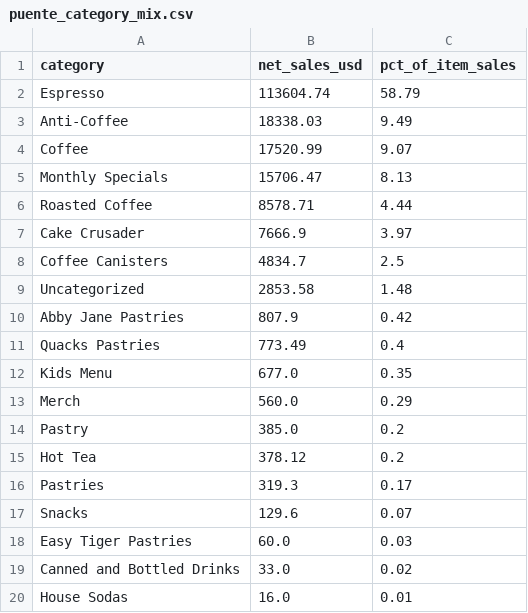
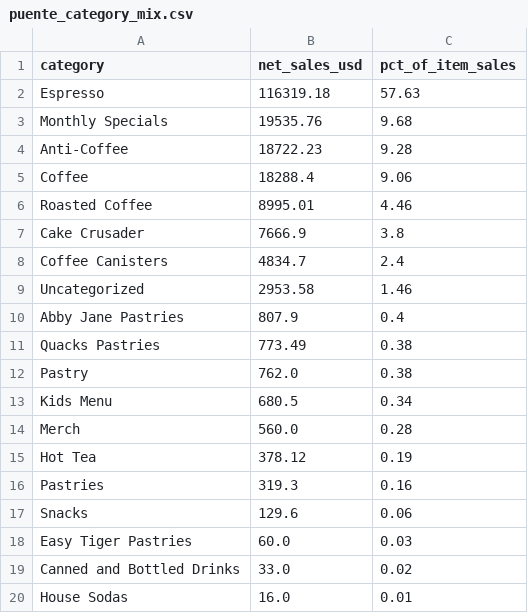
Before and after one commit to pkennedytx1/puente-sales-overview, a CSV file: puente_category_mix.csv, drawn as a sheet.

```diff
--- a/puente_category_mix.csv
+++ b/puente_category_mix.csv
@@ -1,18 +1,18 @@
 category,net_sales_usd,pct_of_item_sales
-Espresso,113604.74,58.79
-Anti-Coffee,18338.03,9.49
-Coffee,17520.99,9.07
-Monthly Specials,15706.47,8.13
-Roasted Coffee,8578.71,4.44
-Cake Crusader,7666.9,3.97
-Coffee Canisters,4834.7,2.5
-Uncategorized,2853.58,1.48
-Abby Jane Pastries,807.9,0.42
-Quacks Pastries,773.49,0.4
-Kids Menu,677.0,0.35
-Merch,560.0,0.29
-Pastry,385.0,0.2
-Hot Tea,378.12,0.2
-Pastries,319.3,0.17
-Snacks,129.6,0.07
+Espresso,116319.18,57.63
+Monthly Specials,19535.76,9.68
+Anti-Coffee,18722.23,9.28
+Coffee,18288.4,9.06
+Roasted Coffee,8995.01,4.46
+Cake Crusader,7666.9,3.8
+Coffee Canisters,4834.7,2.4
+Uncategorized,2953.58,1.46
+Abby Jane Pastries,807.9,0.4
+Quacks Pastries,773.49,0.38
+Pastry,762.0,0.38
+Kids Menu,680.5,0.34
+Merch,560.0,0.28
+Hot Tea,378.12,0.19
+Pastries,319.3,0.16
+Snacks,129.6,0.06
 Easy Tiger Pastries,60.0,0.03
```
Also changed, not shown: puente_daypart_sales.csv, puente_monthly_sales.csv, 3 other files.
